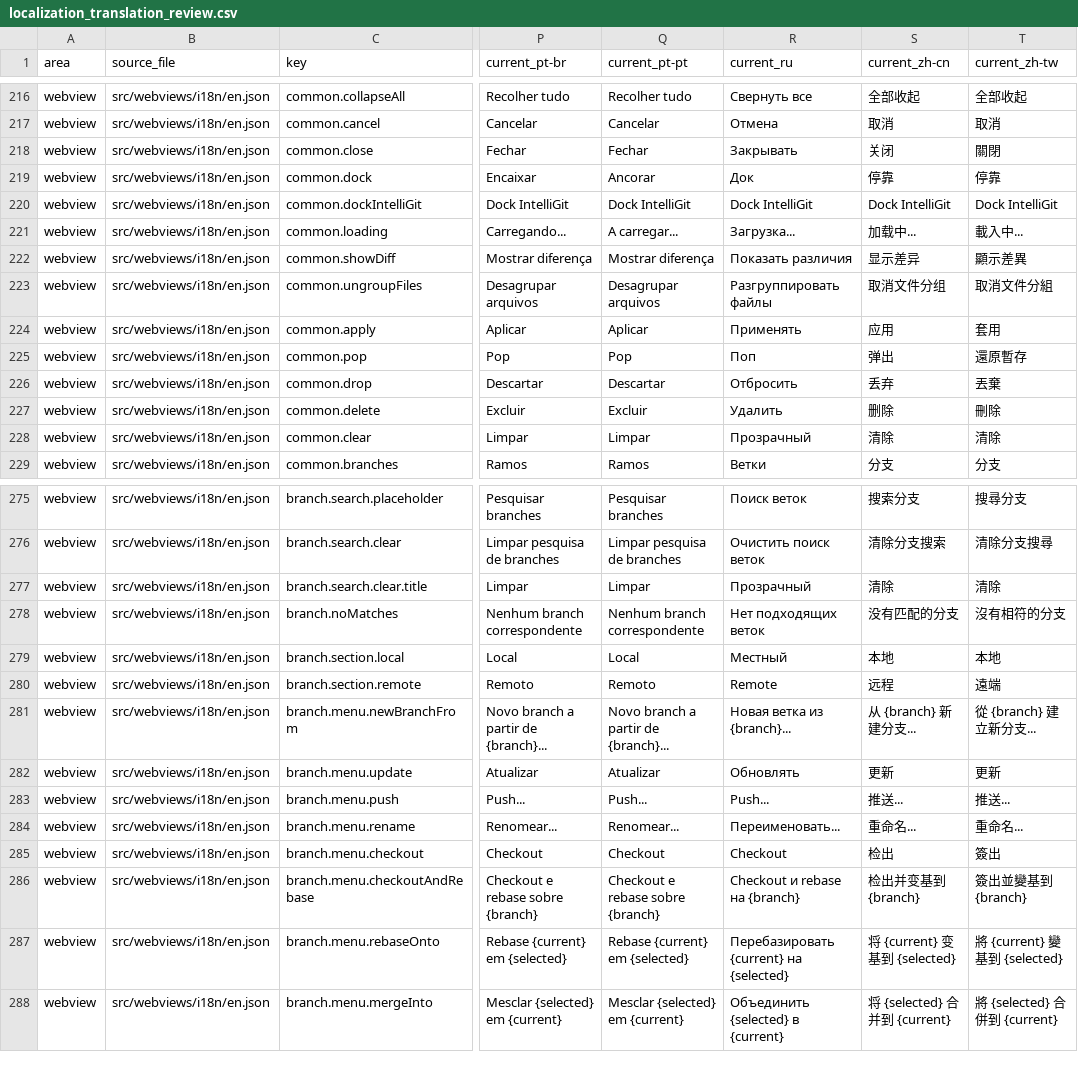
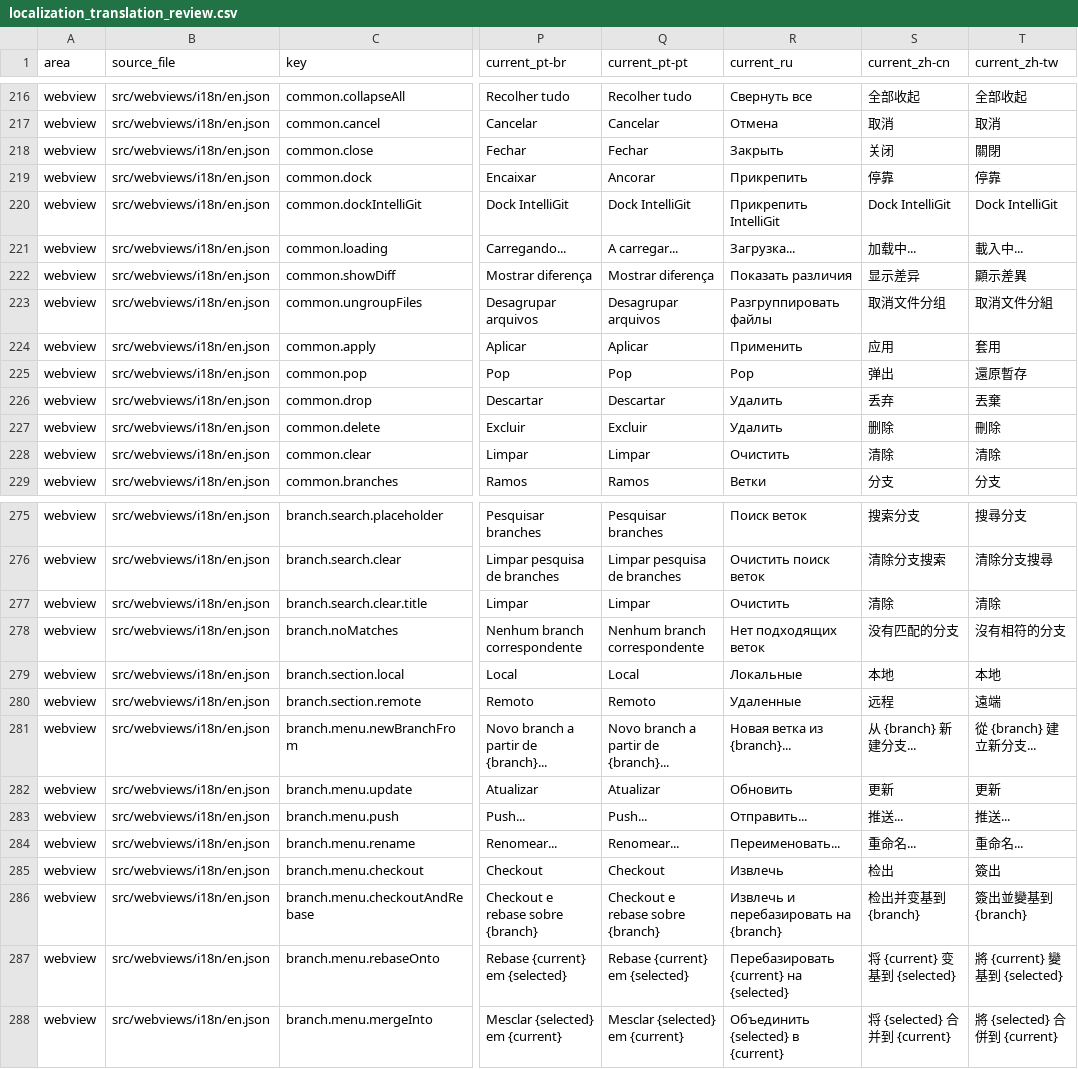
Before and after one commit to MaheshKok/IntelliGit, a CSV file: docs/localization_translation_review.csv, drawn as a sheet; only a part is shown, gaps mark what is left out; the diff covers the shown part only; the diff names each change by its address in the sheet, - before the commit and + after, or states it on an @@ line.

```diff
--- a/docs/localization_translation_review.csv
+++ b/docs/localization_translation_review.csv
-R218 (current_ru): Закрывать
+R218 (current_ru): Закрыть
-R219 (current_ru): Док
+R219 (current_ru): Прикрепить
-R220 (current_ru): Dock IntelliGit
+R220 (current_ru): Прикрепить IntelliGit
-R224 (current_ru): Применять
+R224 (current_ru): Применить
-R225 (current_ru): Поп
+R225 (current_ru): Pop
-R226 (current_ru): Отбросить
+R226 (current_ru): Удалить
-R228 (current_ru): Прозрачный
+R228 (current_ru): Очистить
-R277 (current_ru): Прозрачный
+R277 (current_ru): Очистить
-R279 (current_ru): Местный
+R279 (current_ru): Локальные
-R280 (current_ru): Remote
+R280 (current_ru): Удаленные
-R282 (current_ru): Обновлять
+R282 (current_ru): Обновить
-R283 (current_ru): Push...
+R283 (current_ru): Отправить...
-R285 (current_ru): Checkout
+R285 (current_ru): Извлечь
-R286 (current_ru): Checkout и rebase на {branch}
+R286 (current_ru): Извлечь и перебазировать на {branch}
```
Also changed, not shown: 46 edited cells elsewhere in this file, 3 other files.
